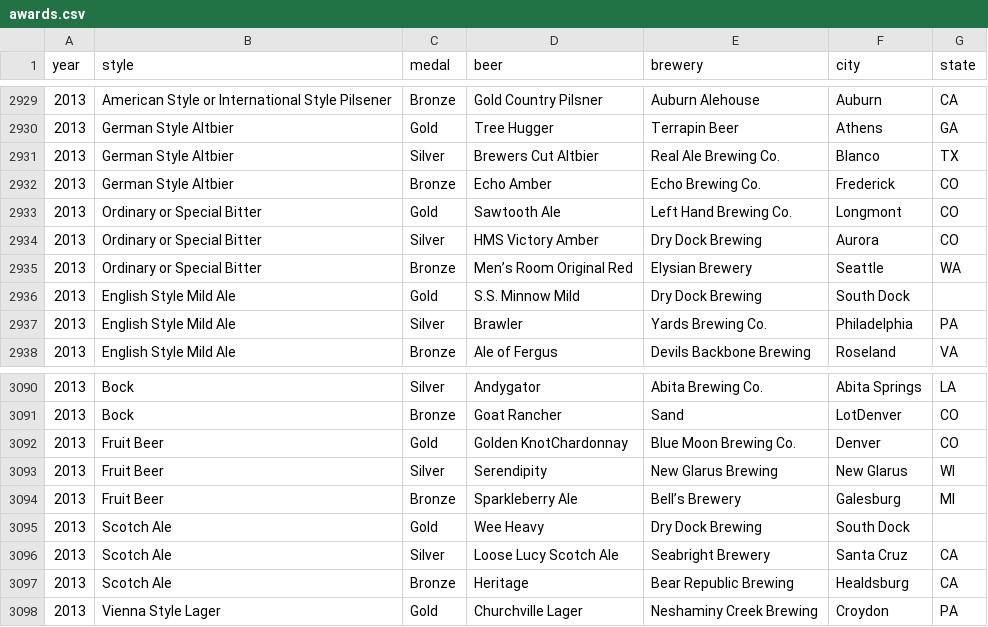
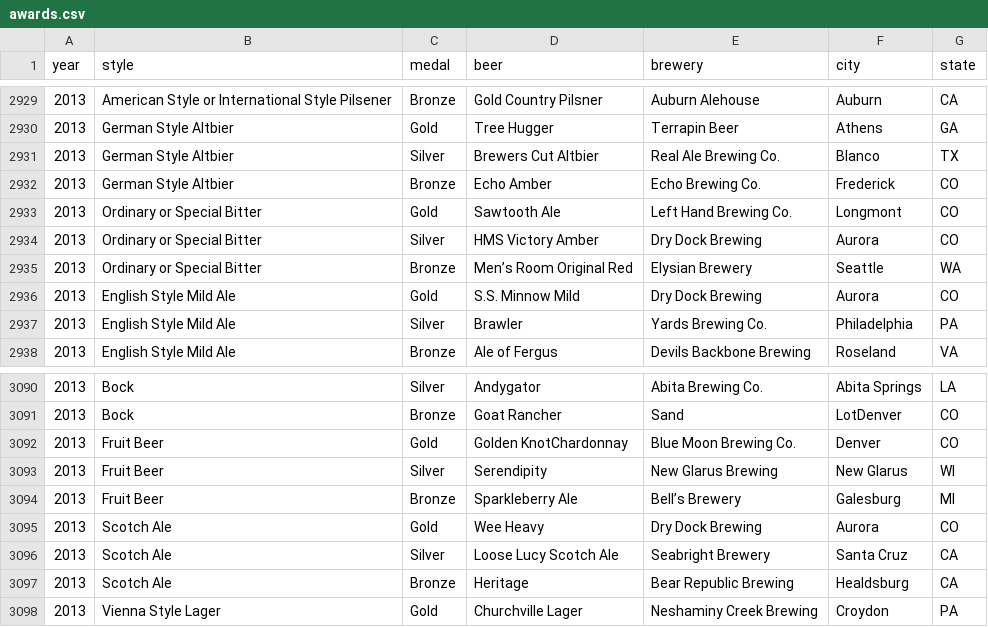
Before and after one commit to MattSchiller/GABF, a CSV file: public/json_data/awards.csv, drawn as a sheet; only a part is shown, gaps mark what is left out.

Commit message:
Dry Dock Brewery South Dock moved to Aurora

```diff
--- a/public/json_data/awards.csv
+++ b/public/json_data/awards.csv
@@ -2935,3 +2935,3 @@ year,style,medal,beer,brewery,city,state
 2013,Ordinary or Special Bitter,Bronze,Men’s Room Original Red,Elysian Brewery,Seattle,WA
-2013,English Style Mild Ale,Gold,S.S. Minnow Mild,Dry Dock Brewing,South Dock,
+2013,English Style Mild Ale,Gold,S.S. Minnow Mild,Dry Dock Brewing,Aurora,CO
 2013,English Style Mild Ale,Silver,Brawler,Yards Brewing Co.,Philadelphia,PA
@@ -3094,3 +3094,3 @@ year,style,medal,beer,brewery,city,state
 2013,Fruit Beer,Bronze,Sparkleberry Ale,Bell’s Brewery,Galesburg,MI
-2013,Scotch Ale,Gold,Wee Heavy,Dry Dock Brewing,South Dock,
+2013,Scotch Ale,Gold,Wee Heavy,Dry Dock Brewing,Aurora,CO
 2013,Scotch Ale,Silver,Loose Lucy Scotch Ale,Seabright Brewery,Santa Cruz,CA
```
